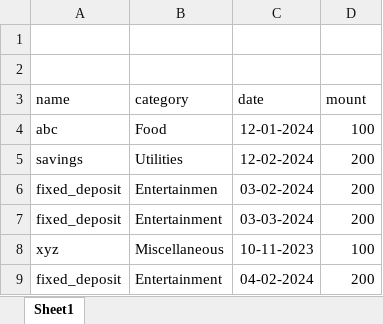
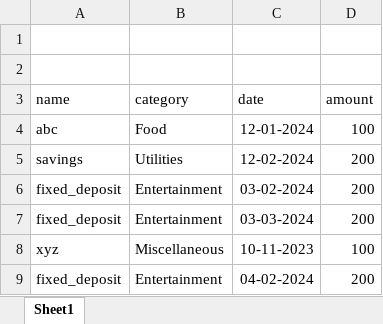
Before and after one commit to stavan-bhagat-mind/xl-task, an Excel workbook: xl-task.xlsx, sheet Sheet1, drawn as a sheet; values as stored, in another font and other column widths than the file's, no borders; the diff names each change by its address in the sheet, - before the commit and + after, or states it on an @@ line.

```diff
--- a/xl-task.xlsx (sheet Sheet1)
+++ b/xl-task.xlsx (sheet Sheet1)
-D3: mount
+D3: amount
-B6 (category): Entertainmen
+B6 (category): Entertainment
```
Also changed, not shown: 3 other files.
